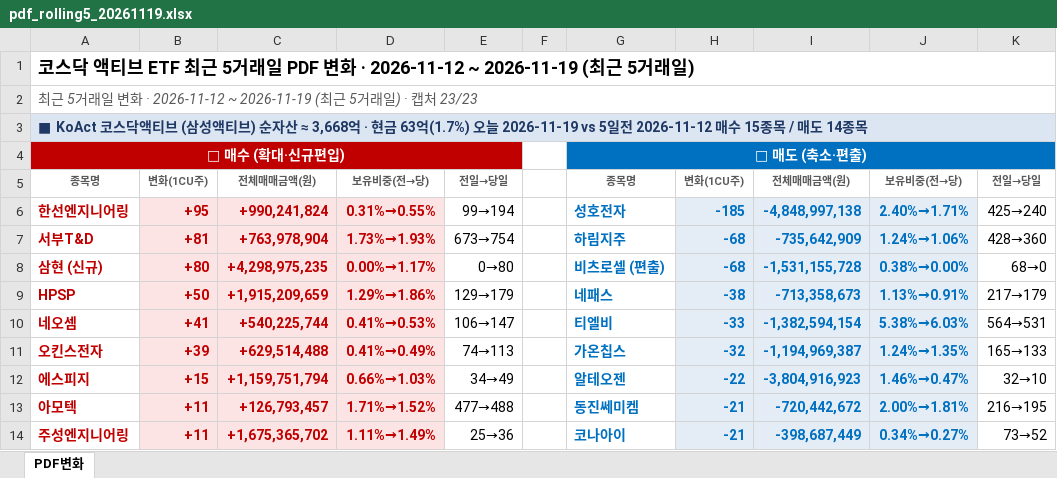
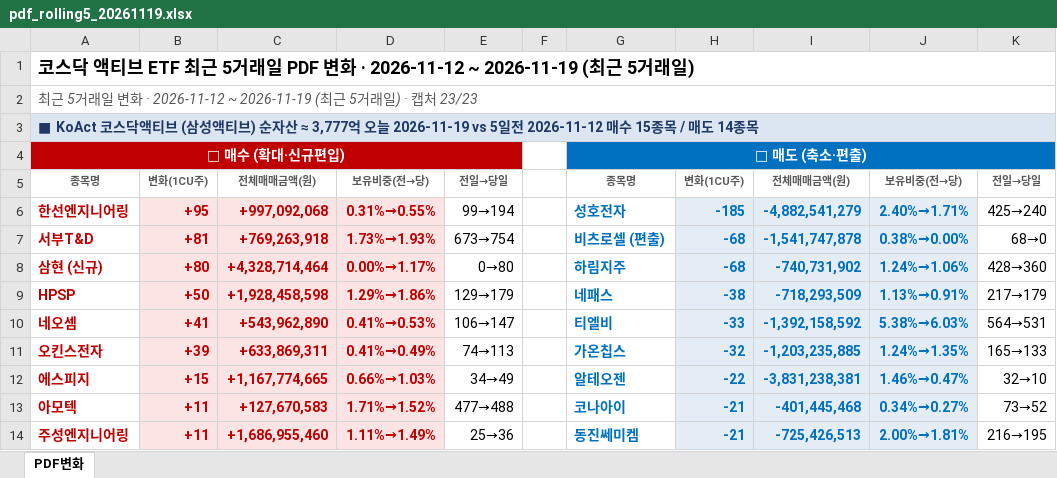
Before and after one commit to unrevr15/etf-reports, an Excel workbook: reports/pdf_rolling5_20261119.xlsx, sheet PDF변화, drawn as a sheet; only a part is shown; values as stored, in another font and other column widths than the file's, no borders; the diff covers the shown part only; the diff names each change by its address in the sheet, - before the commit and + after, or states it on an @@ line.

```diff
--- a/reports/pdf_rolling5_20261119.xlsx (sheet PDF변화)
+++ b/reports/pdf_rolling5_20261119.xlsx (sheet PDF변화)
-A3: …자산 ≈ 3,668억 · 현금 63억(1.7%) 오늘 2026-11-19…
+A3: …자산 ≈ 3,777억 오늘 2026-11-19…
-C6: +990,241,824
+C6: +997,092,068
-I6: -4,848,997,138
+I6: -4,882,541,279
-C7: +763,978,904
+C7: +769,263,918
-G7: 하림지주
+G7: 비츠로셀 (편출)
-I7: -735,642,909
+I7: -1,541,747,878
-J7: 1.24%→1.06%
+J7: 0.38%→0.00%
-K7: 428→360
+K7: 68→0
-C8: +4,298,975,235
+C8: +4,328,714,464
-G8: 비츠로셀 (편출)
+G8: 하림지주
-I8: -1,531,155,728
+I8: -740,731,902
-J8: 0.38%→0.00%
+J8: 1.24%→1.06%
-K8: 68→0
+K8: 428→360
-C9: +1,915,209,659
+C9: +1,928,458,598
-I9: -713,358,673
+I9: -718,293,509
-C10: +540,225,744
+C10: +543,962,890
-I10: -1,382,594,154
+I10: -1,392,158,592
-C11: +629,514,488
+C11: +633,869,311
-I11: -1,194,969,387
+I11: -1,203,235,885
-C12: +1,159,751,794
+C12: +1,167,774,665
-I12: -3,804,916,923
+I12: -3,831,238,381
-C13: +126,793,457
+C13: +127,670,583
-G13: 동진쎄미켐
+G13: 코나아이
-I13: -720,442,672
+I13: -401,445,468
-J13: 2.00%→1.81%
+J13: 0.34%→0.27%
-K13: 216→195
+K13: 73→52
-C14: +1,675,365,702
+C14: +1,686,955,460
-G14: 코나아이
+G14: 동진쎄미켐
-I14: -398,687,449
+I14: -725,426,513
-J14: 0.34%→0.27%
+J14: 2.00%→1.81%
-K14: 73→52
+K14: 216→195
```
Also changed, not shown: 7 added rows, 7 removed rows and 201 edited cells elsewhere in this sheet, reports/pdf_change_20261119.xlsx.
